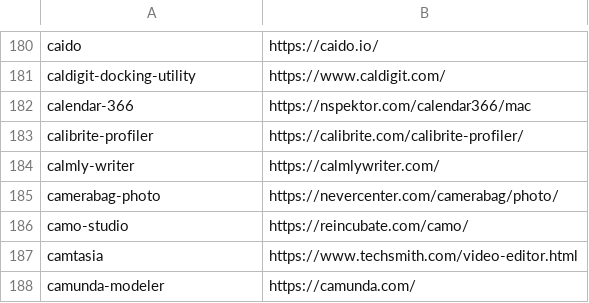
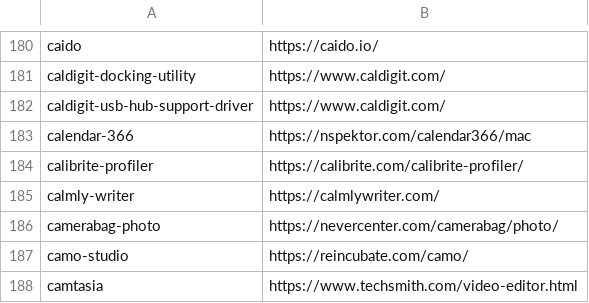
Before and after one commit to tinhkyaw/tinhkyaw, a CSV file: lists/casks_p.csv, drawn as a sheet; only a part is shown, gaps mark what is left out; the shorter side is filled out with more unchanged rows; the diff names each change by its address in the sheet, - before the commit and + after, or states it on an @@ line.

```diff
--- a/lists/casks_p.csv
+++ b/lists/casks_p.csv
+row 182: caldigit-usb-hub-support-driver | https://www.caldigit.com/
```
Also changed, not shown: 1 other file.
